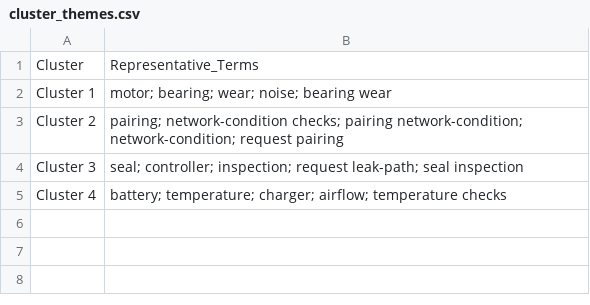
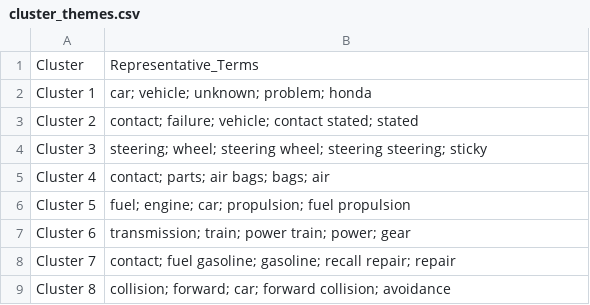
Before and after one commit to Shivateja832/Advanced-EDA-Text-Mining-Analytics, a CSV file: outputs/cluster_themes.csv, drawn as a sheet.

```diff
--- a/outputs/cluster_themes.csv
+++ b/outputs/cluster_themes.csv
@@ -1,5 +1,9 @@
 Cluster,Representative_Terms
-Cluster 1,motor; bearing; wear; noise; bearing wear
-Cluster 2,pairing; network-condition checks; pairing network-condition; network-condition; request pairing
-Cluster 3,seal; controller; inspection; request leak-path; seal inspection
-Cluster 4,battery; temperature; charger; airflow; temperature checks
+Cluster 1,car; vehicle; unknown; problem; honda
+Cluster 2,contact; failure; vehicle; contact stated; stated
+Cluster 3,steering; wheel; steering wheel; steering steering; sticky
+Cluster 4,contact; parts; air bags; bags; air
+Cluster 5,fuel; engine; car; propulsion; fuel propulsion
+Cluster 6,transmission; train; power train; power; gear
+Cluster 7,contact; fuel gasoline; gasoline; recall repair; repair
+Cluster 8,collision; forward; car; forward collision; avoidance
```
Also changed, not shown: outputs/monthly_event_trend.csv, 29 other files.
